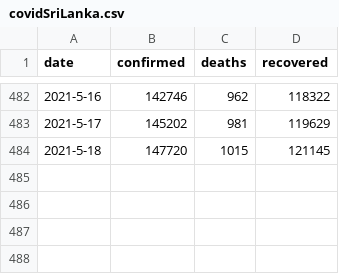
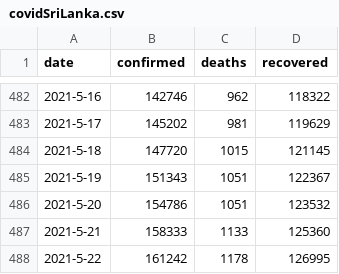
Before and after one commit to saputhebeast/covid-19-lk, a CSV file: data/covidSriLanka.csv, drawn as a sheet; only a part is shown, gaps mark what is left out.

```diff
--- a/data/covidSriLanka.csv
+++ b/data/covidSriLanka.csv
@@ -484 +484,5 @@ date,confirmed,deaths,recovered
 2021-5-18,147720,1015,121145
+2021-5-19,151343,1051,122367
+2021-5-20,154786,1051,123532
+2021-5-21,158333,1133,125360
+2021-5-22,161242,1178,126995
```
Also changed, not shown: data/dailyPCRTesting.csv, 7 other files.
